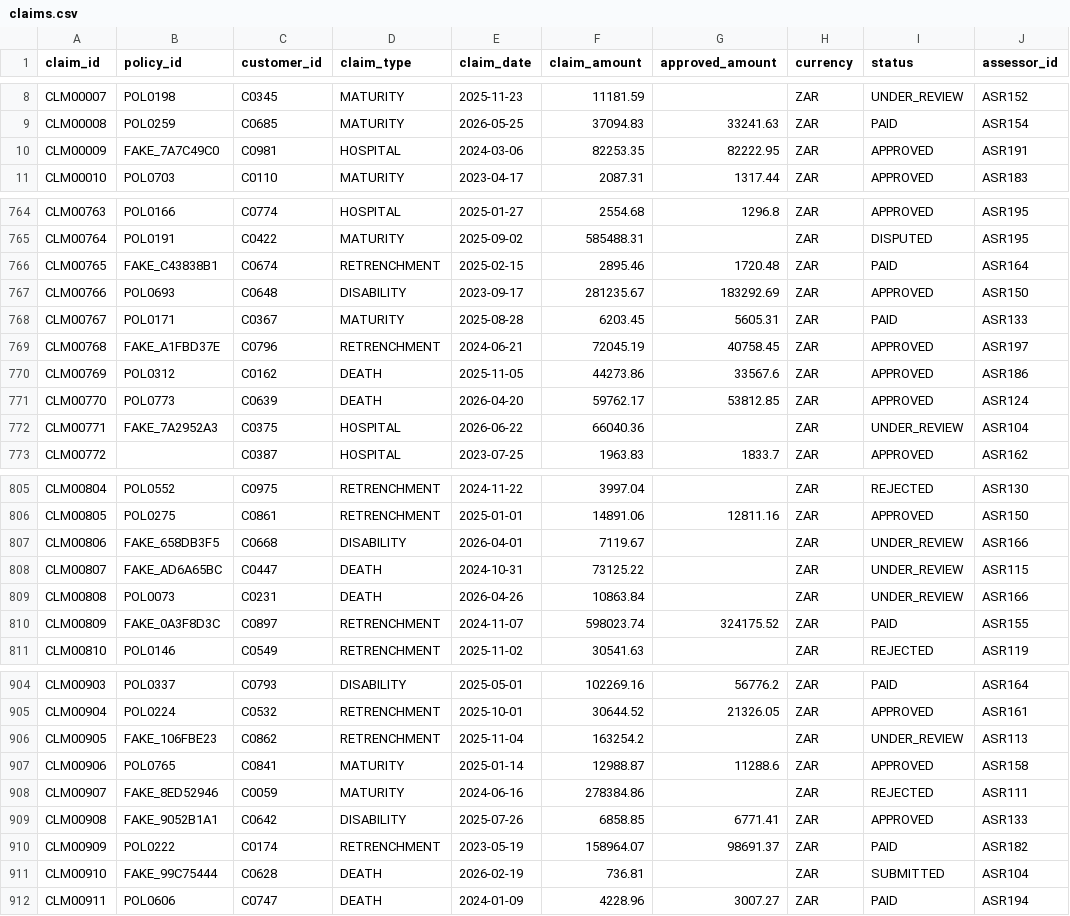
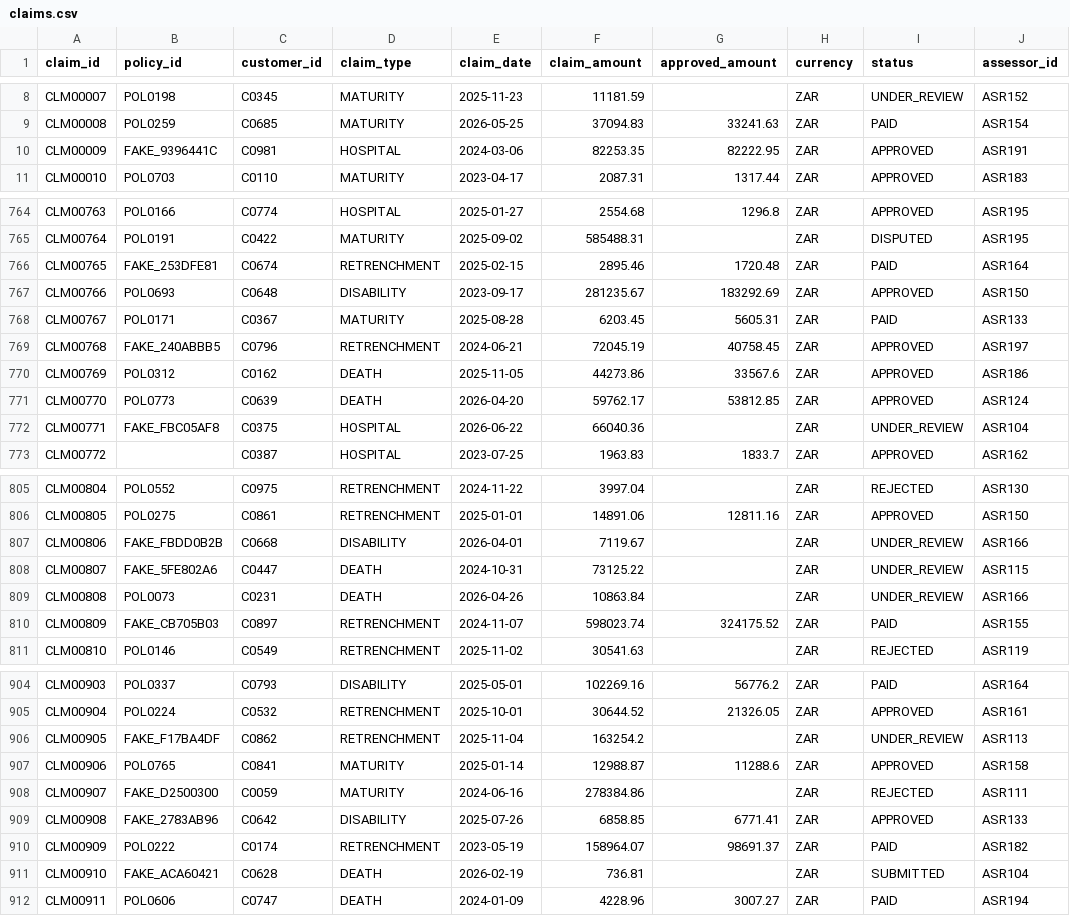
Before and after one commit to Khethu188/DataTrust, a CSV file: data/corrupted/claims.csv, drawn as a sheet; only a part is shown, gaps mark what is left out; the diff covers the shown part only; the diff names each change by its address in the sheet, - before the commit and + after, or states it on an @@ line.

```diff
--- a/data/corrupted/claims.csv
+++ b/data/corrupted/claims.csv
-B10 (policy_id): FAKE_7A7C49C0
+B10 (policy_id): FAKE_9396441C
-B766 (policy_id): FAKE_C43838B1
+B766 (policy_id): FAKE_253DFE81
-B769 (policy_id): FAKE_A1FBD37E
+B769 (policy_id): FAKE_240ABBB5
-B772 (policy_id): FAKE_7A2952A3
+B772 (policy_id): FAKE_FBC05AF8
-B807 (policy_id): FAKE_658DB3F5
+B807 (policy_id): FAKE_FBDD0B2B
-B808 (policy_id): FAKE_AD6A65BC
+B808 (policy_id): FAKE_5FE802A6
-B810 (policy_id): FAKE_0A3F8D3C
+B810 (policy_id): FAKE_CB705B03
-B906 (policy_id): FAKE_106FBE23
+B906 (policy_id): FAKE_F17BA4DF
-B908 (policy_id): FAKE_8ED52946
+B908 (policy_id): FAKE_D2500300
-B909 (policy_id): FAKE_9052B1A1
+B909 (policy_id): FAKE_2783AB96
-B911 (policy_id): FAKE_99C75444
+B911 (policy_id): FAKE_ACA60421
```
Also changed, not shown: 89 edited cells elsewhere in this file, data/clean/payments.csv, data/corrupted/accounts.csv, 41 other files.
